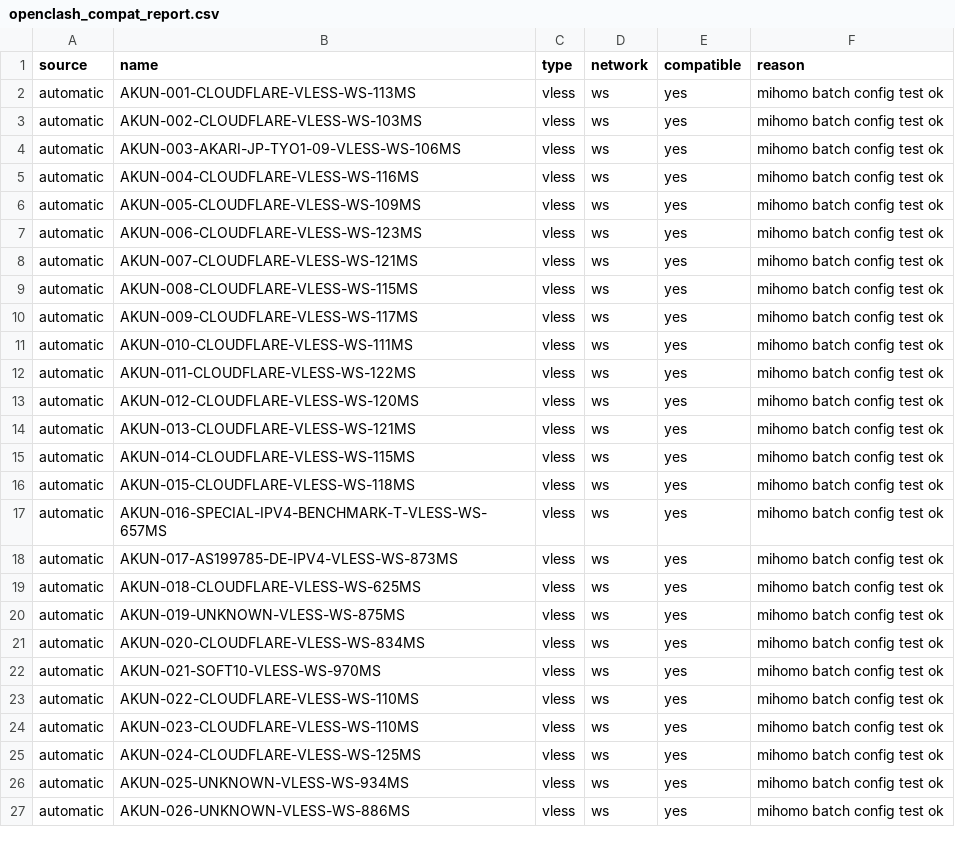
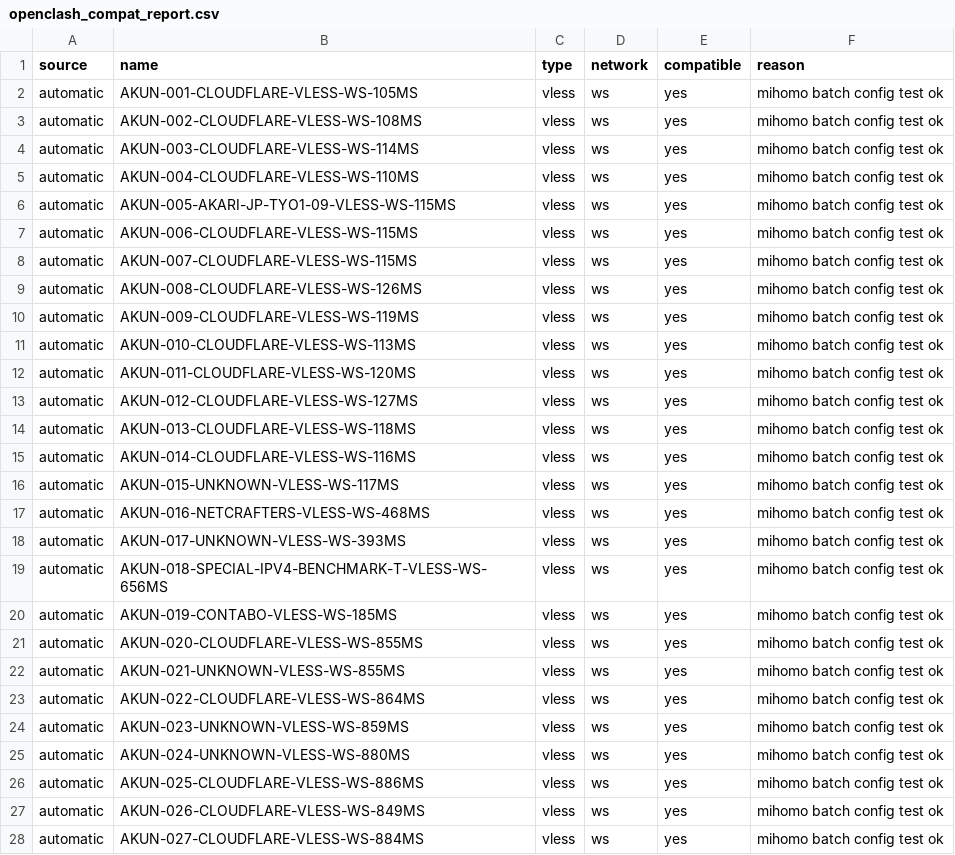
Before and after one commit to adiorany3/AkunYaml, a CSV file: openclash_compat_report.csv, drawn as a sheet; only a part is shown; the diff covers the shown part only.

```diff
--- a/openclash_compat_report.csv
+++ b/openclash_compat_report.csv
@@ -1,27 +1,28 @@
 source,name,type,network,compatible,reason
-automatic,AKUN-001-CLOUDFLARE-VLESS-WS-113MS,vless,ws,yes,mihomo batch config test ok
-automatic,AKUN-002-CLOUDFLARE-VLESS-WS-103MS,vless,ws,yes,mihomo batch config test ok
-automatic,AKUN-003-AKARI-JP-TYO1-09-VLESS-WS-106MS,vless,ws,yes,mihomo batch config test ok
-automatic,AKUN-004-CLOUDFLARE-VLESS-WS-116MS,vless,ws,yes,mihomo batch config test ok
-automatic,AKUN-005-CLOUDFLARE-VLESS-WS-109MS,vless,ws,yes,mihomo batch config test ok
-automatic,AKUN-006-CLOUDFLARE-VLESS-WS-123MS,vless,ws,yes,mihomo batch config test ok
-automatic,AKUN-007-CLOUDFLARE-VLESS-WS-121MS,vless,ws,yes,mihomo batch config test ok
-automatic,AKUN-008-CLOUDFLARE-VLESS-WS-115MS,vless,ws,yes,mihomo batch config test ok
-automatic,AKUN-009-CLOUDFLARE-VLESS-WS-117MS,vless,ws,yes,mihomo batch config test ok
-automatic,AKUN-010-CLOUDFLARE-VLESS-WS-111MS,vless,ws,yes,mihomo batch config test ok
-automatic,AKUN-011-CLOUDFLARE-VLESS-WS-122MS,vless,ws,yes,mihomo batch config test ok
-automatic,AKUN-012-CLOUDFLARE-VLESS-WS-120MS,vless,ws,yes,mihomo batch config test ok
-automatic,AKUN-013-CLOUDFLARE-VLESS-WS-121MS,vless,ws,yes,mihomo batch config test ok
-automatic,AKUN-014-CLOUDFLARE-VLESS-WS-115MS,vless,ws,yes,mihomo batch config test ok
-automatic,AKUN-015-CLOUDFLARE-VLESS-WS-118MS,vless,ws,yes,mihomo batch config test ok
-automatic,AKUN-016-SPECIAL-IPV4-BENCHMARK-T-VLESS-WS-657MS,vless,ws,yes,mihomo batch config test ok
-automatic,AKUN-017-AS199785-DE-IPV4-VLESS-WS-873MS,vless,ws,yes,mihomo batch config test ok
-automatic,AKUN-018-CLOUDFLARE-VLESS-WS-625MS,vless,ws,yes,mihomo batch config test ok
-automatic,AKUN-019-UNKNOWN-VLESS-WS-875MS,vless,ws,yes,mihomo batch config test ok
-automatic,AKUN-020-CLOUDFLARE-VLESS-WS-834MS,vless,ws,yes,mihomo batch config test ok
-automatic,AKUN-021-SOFT10-VLESS-WS-970MS,vless,ws,yes,mihomo batch config test ok
-automatic,AKUN-022-CLOUDFLARE-VLESS-WS-110MS,vless,ws,yes,mihomo batch config test ok
-automatic,AKUN-023-CLOUDFLARE-VLESS-WS-110MS,vless,ws,yes,mihomo batch config test ok
-automatic,AKUN-024-CLOUDFLARE-VLESS-WS-125MS,vless,ws,yes,mihomo batch config test ok
-automatic,AKUN-025-UNKNOWN-VLESS-WS-934MS,vless,ws,yes,mihomo batch config test ok
-automatic,AKUN-026-UNKNOWN-VLESS-WS-886MS,vless,ws,yes,mihomo batch config test ok
+automatic,AKUN-001-CLOUDFLARE-VLESS-WS-105MS,vless,ws,yes,mihomo batch config test ok
+automatic,AKUN-002-CLOUDFLARE-VLESS-WS-108MS,vless,ws,yes,mihomo batch config test ok
+automatic,AKUN-003-CLOUDFLARE-VLESS-WS-114MS,vless,ws,yes,mihomo batch config test ok
+automatic,AKUN-004-CLOUDFLARE-VLESS-WS-110MS,vless,ws,yes,mihomo batch config test ok
+automatic,AKUN-005-AKARI-JP-TYO1-09-VLESS-WS-115MS,vless,ws,yes,mihomo batch config test ok
+automatic,AKUN-006-CLOUDFLARE-VLESS-WS-115MS,vless,ws,yes,mihomo batch config test ok
+automatic,AKUN-007-CLOUDFLARE-VLESS-WS-115MS,vless,ws,yes,mihomo batch config test ok
+automatic,AKUN-008-CLOUDFLARE-VLESS-WS-126MS,vless,ws,yes,mihomo batch config test ok
+automatic,AKUN-009-CLOUDFLARE-VLESS-WS-119MS,vless,ws,yes,mihomo batch config test ok
+automatic,AKUN-010-CLOUDFLARE-VLESS-WS-113MS,vless,ws,yes,mihomo batch config test ok
+automatic,AKUN-011-CLOUDFLARE-VLESS-WS-120MS,vless,ws,yes,mihomo batch config test ok
+automatic,AKUN-012-CLOUDFLARE-VLESS-WS-127MS,vless,ws,yes,mihomo batch config test ok
+automatic,AKUN-013-CLOUDFLARE-VLESS-WS-118MS,vless,ws,yes,mihomo batch config test ok
+automatic,AKUN-014-CLOUDFLARE-VLESS-WS-116MS,vless,ws,yes,mihomo batch config test ok
+automatic,AKUN-015-UNKNOWN-VLESS-WS-117MS,vless,ws,yes,mihomo batch config test ok
+automatic,AKUN-016-NETCRAFTERS-VLESS-WS-468MS,vless,ws,yes,mihomo batch config test ok
+automatic,AKUN-017-UNKNOWN-VLESS-WS-393MS,vless,ws,yes,mihomo batch config test ok
+automatic,AKUN-018-SPECIAL-IPV4-BENCHMARK-T-VLESS-WS-656MS,vless,ws,yes,mihomo batch config test ok
+automatic,AKUN-019-CONTABO-VLESS-WS-185MS,vless,ws,yes,mihomo batch config test ok
+automatic,AKUN-020-CLOUDFLARE-VLESS-WS-855MS,vless,ws,yes,mihomo batch config test ok
+automatic,AKUN-021-UNKNOWN-VLESS-WS-855MS,vless,ws,yes,mihomo batch config test ok
+automatic,AKUN-022-CLOUDFLARE-VLESS-WS-864MS,vless,ws,yes,mihomo batch config test ok
+automatic,AKUN-023-UNKNOWN-VLESS-WS-859MS,vless,ws,yes,mihomo batch config test ok
+automatic,AKUN-024-UNKNOWN-VLESS-WS-880MS,vless,ws,yes,mihomo batch config test ok
+automatic,AKUN-025-CLOUDFLARE-VLESS-WS-886MS,vless,ws,yes,mihomo batch config test ok
+automatic,AKUN-026-CLOUDFLARE-VLESS-WS-849MS,vless,ws,yes,mihomo batch config test ok
+automatic,AKUN-027-CLOUDFLARE-VLESS-WS-884MS,vless,ws,yes,mihomo batch config test ok
```
Also changed, not shown: 2 added rows and 31 edited cells elsewhere in this file, urltest_report.csv, 15 other files.
